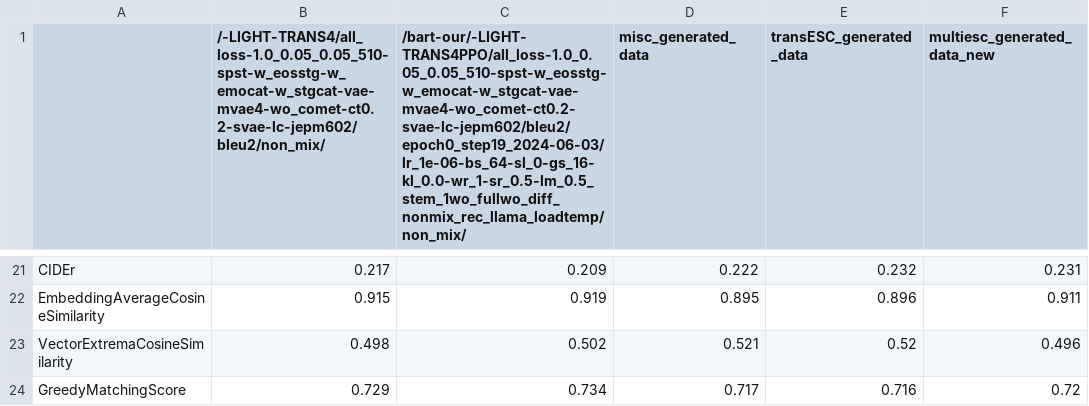
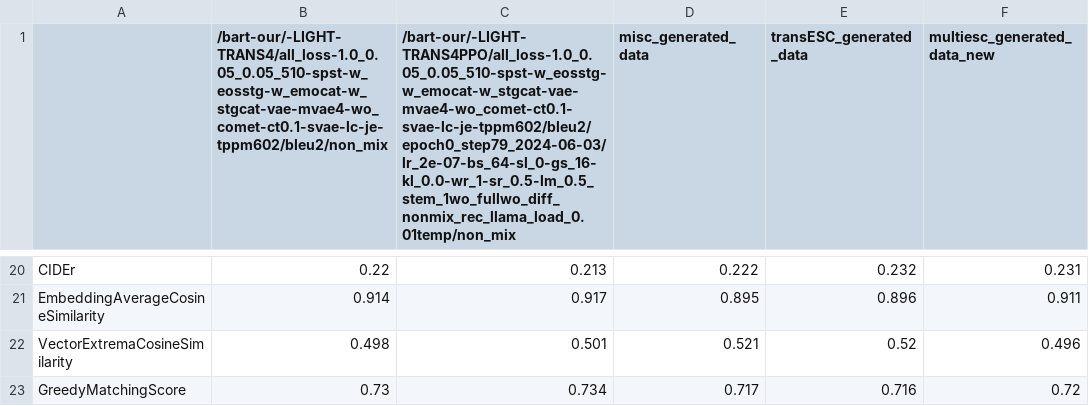
Before and after one commit to CN-Eyetk/VLESA-ORL, a CSV file: res.csv, drawn as a sheet; only a part is shown, gaps mark what is left out; addresses are those after the commit; the diff covers the shown part only; the diff names each change by its address in the sheet, - before the commit and + after, or states it on an @@ line.

```diff
--- a/res.csv
+++ b/res.csv
-B1: /-LIGHT-TRANS4/all_loss-1.0_0.05_0.05_510-spst-w_eosstg-w_emocat-w_stgcat-vae-mvae4-wo_comet-ct0.2-svae-lc-jepm602/bleu2/non_mix/
+B1: /bart-our/-LIGHT-TRANS4/all_loss-1.0_0.05_0.05_510-spst-w_eosstg-w_emocat-w_stgcat-vae-mvae4-wo_comet-ct0.1-svae-lc-je-tppm602/bleu2/non_mix
-C1: /bart-our/-LIGHT-TRANS4PPO/all_loss-1.0_0.05_0.05_510-spst-w_eosstg-w_emocat-w_stgcat-vae-mvae4-wo_comet-ct0.2-svae-lc-jepm602/bleu2/epoch0_step19_2024-06-03/lr_1e-06-bs_64-sl_0-gs_16-kl_0.0-wr_1-sr_0.5-lm_0.5_stem_1wo_fullwo_diff_nonmix_rec_llama_loadtemp/non_mix/
+C1: /bart-our/-LIGHT-TRANS4PPO/all_loss-1.0_0.05_0.05_510-spst-w_eosstg-w_emocat-w_stgcat-vae-mvae4-wo_comet-ct0.1-svae-lc-je-tppm602/bleu2/epoch0_step79_2024-06-03/lr_2e-07-bs_64-sl_0-gs_16-kl_0.0-wr_1-sr_0.5-lm_0.5_stem_1wo_fullwo_diff_nonmix_rec_llama_load_0.01temp/non_mix
-B20: 0.217
+B20: 0.22
-C20: 0.209
+C20: 0.213
-B21: 0.915
+B21: 0.914
-C21: 0.919
+C21: 0.917
-C22: 0.502
+C22: 0.501
-B23: 0.729
+B23: 0.73
```
Also changed, not shown: 1 removed row and 30 edited cells elsewhere in this file, statistics/empathy_feedbacks_non_mix.csv, 22 other files.
